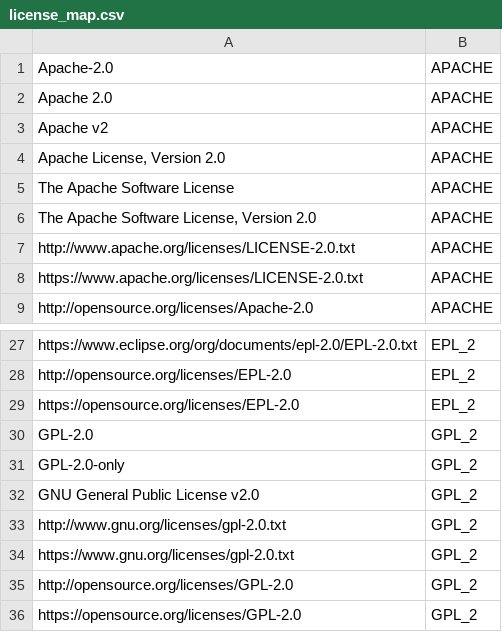
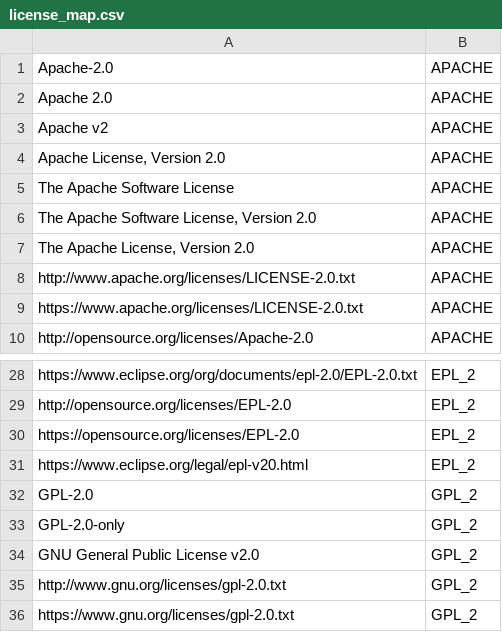
Before and after one commit to chrimaeon/gradle-licenses-plugin, a CSV file: src/main/resources/license_map.csv, drawn as a sheet; only a part is shown, gaps mark what is left out; the shorter side is filled out with more unchanged rows; the diff names each change by its address in the sheet, - before the commit and + after, or states it on an @@ line.

Commit message:
add more license mappings

```diff
--- a/src/main/resources/license_map.csv
+++ b/src/main/resources/license_map.csv
+row 7: The Apache License, Version 2.0 | APACHE
+row 31: https://www.eclipse.org/legal/epl-v20.html | EPL_2
```
Also changed, not shown: 1 other file.
